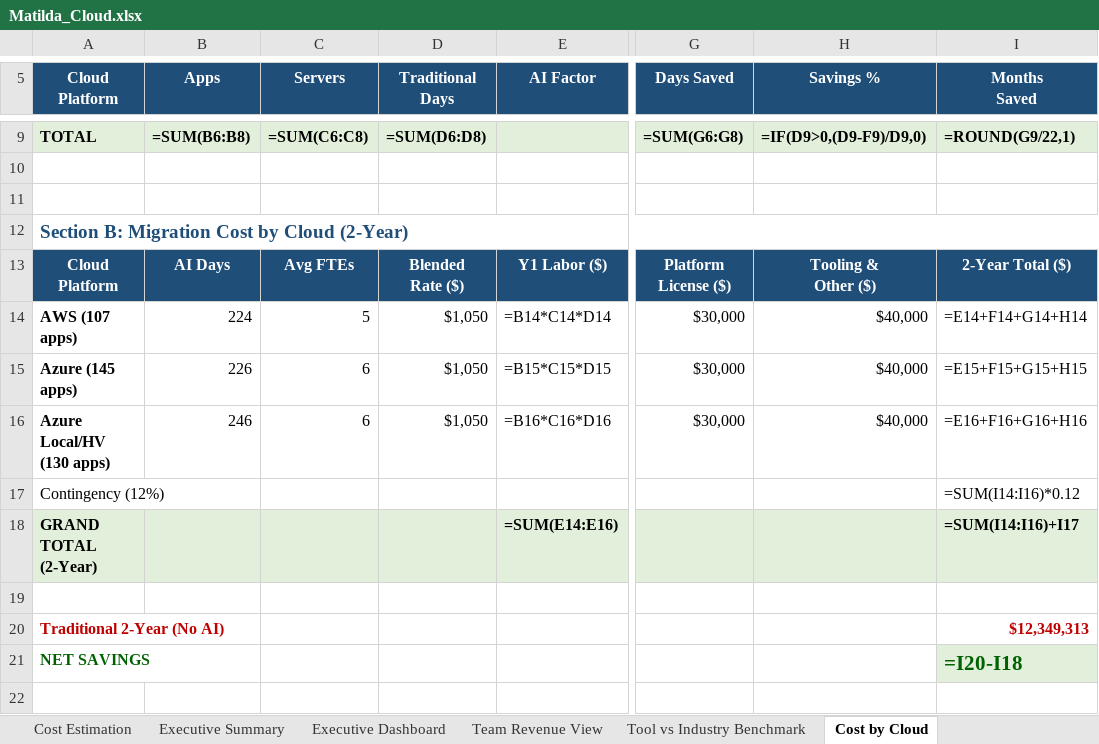
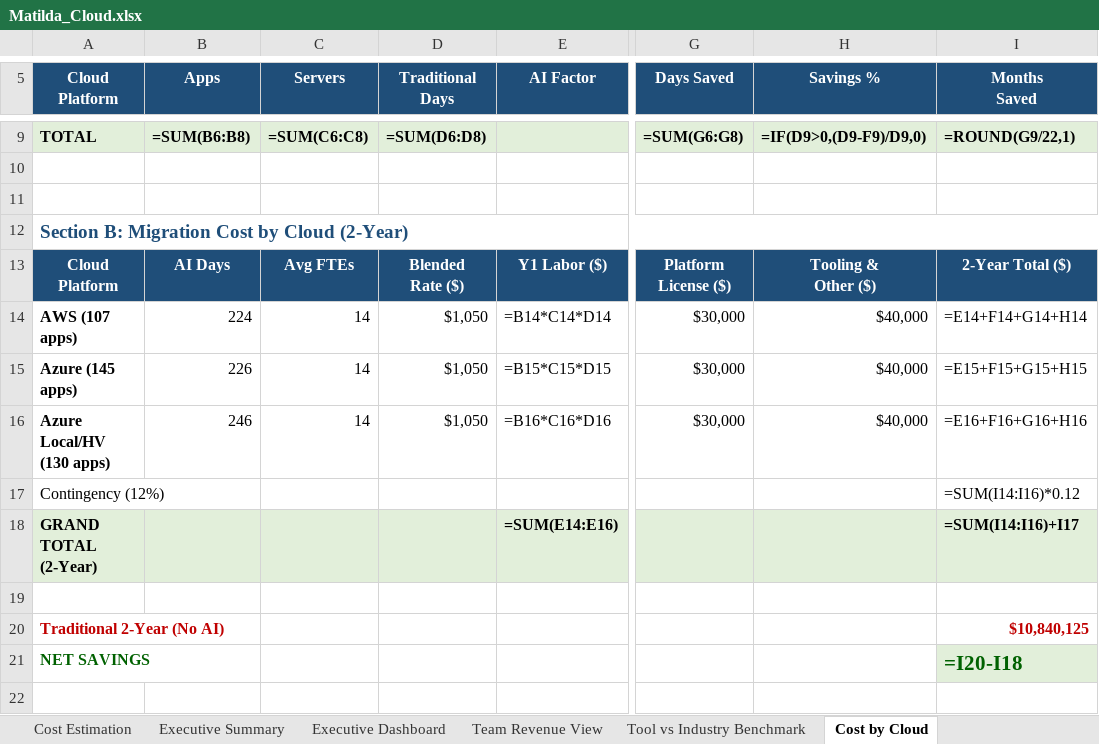
Before and after one commit to ajittgosavii/migratecomp, an Excel workbook: sample_data/Matilda_Cloud.xlsx, sheet Cost by Cloud, drawn as a sheet; only a part is shown, gaps mark what is left out; values as stored, in another font and other column widths than the file's, no borders; formulas without a stored value are shown as written; the diff names each change by its address in the sheet, - before the commit and + after, or states it on an @@ line.

```diff
--- a/sample_data/Matilda_Cloud.xlsx (sheet Cost by Cloud)
+++ b/sample_data/Matilda_Cloud.xlsx (sheet Cost by Cloud)
-C14 (Servers): 5
+C14 (Servers): 14
-C15:C16 (Servers): 6
+C15:C16 (Servers): 14
-I20 (Months Saved): $12,349,313
+I20 (Months Saved): $10,840,125
```
Also changed, not shown: sheet Cost Estimation, sample_data/AWS_Transform_Kiro.xlsx, sample_data/CloudMigrate_Store.xlsx, 1 other file.
